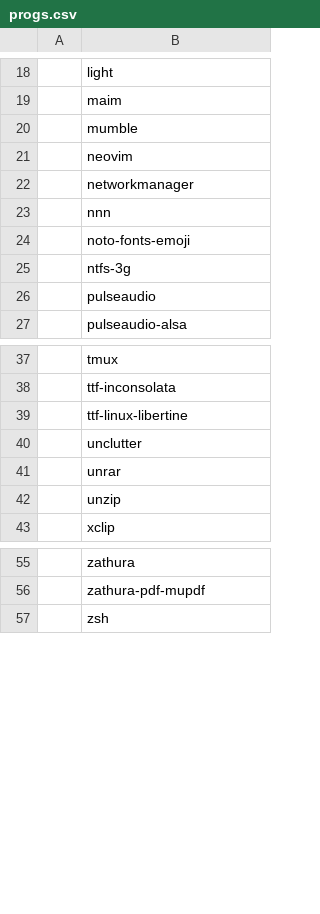
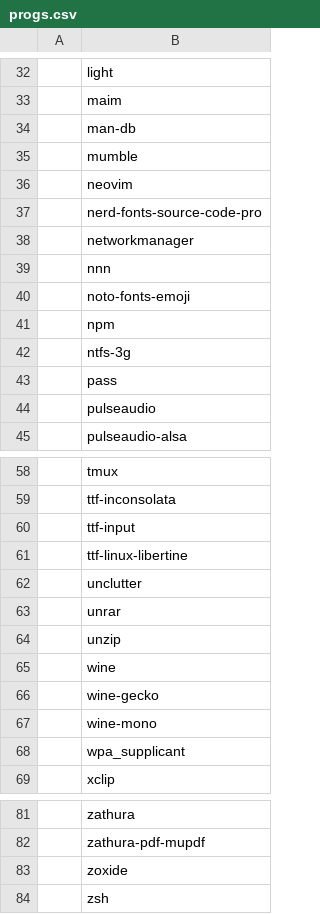
Before and after one commit to hildebro/arch-post-install, a CSV file: progs.csv, drawn as a sheet; only a part is shown, gaps mark what is left out; the diff covers the shown part only; the diff names each change by its address in the sheet, - before the commit and + after, or states it on an @@ line.

```diff
--- a/progs.csv
+++ b/progs.csv
+row 34:  | man-db
+row 37:  | nerd-fonts-source-code-pro
+row 41:  | npm
+row 43:  | pass
+row 60:  | ttf-input
+row 65:  | wine
+row 66:  | wine-gecko
+row 67:  | wine-mono
+row 68:  | wpa_supplicant
+row 83:  | zoxide
```
Also changed, not shown: 17 added rows elsewhere in this file.
